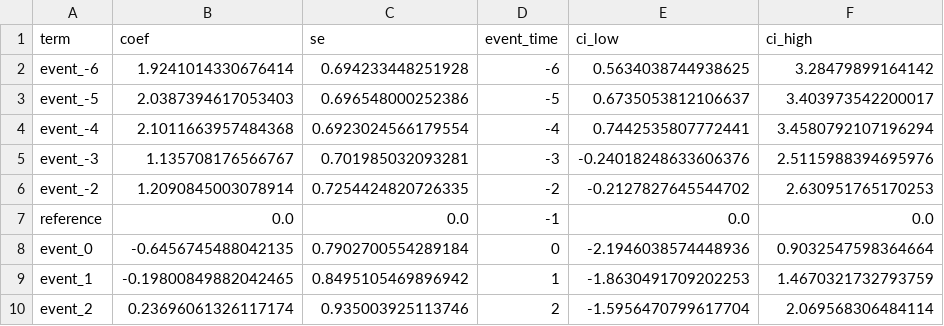
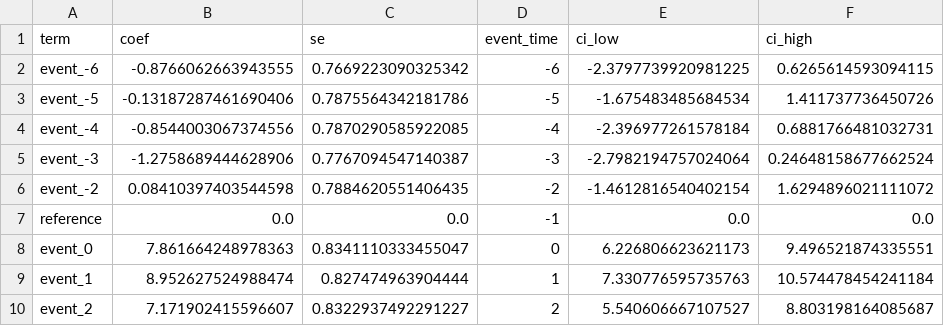
Before and after one commit to tcampayne/targeted-promotion-incrementality-experiment, a CSV file: data/processed/event_study.csv, drawn as a sheet; only a part is shown; the diff covers the shown part only.

```diff
--- a/data/processed/event_study.csv
+++ b/data/processed/event_study.csv
@@ -1,10 +1,10 @@
 term,coef,se,event_time,ci_low,ci_high
-event_-6,1.9241014330676414,0.694233448251928,-6,0.5634038744938625,3.28479899164142
-event_-5,2.0387394617053403,0.696548000252386,-5,0.6735053812106637,3.403973542200017
-event_-4,2.1011663957484368,0.6923024566179554,-4,0.7442535807772441,3.4580792107196294
-event_-3,1.135708176566767,0.701985032093281,-3,-0.24018248633606376,2.5115988394695976
-event_-2,1.2090845003078914,0.7254424820726335,-2,-0.2127827645544702,2.630951765170253
+event_-6,-0.8766062663943555,0.7669223090325342,-6,-2.3797739920981225,0.6265614593094115
+event_-5,-0.13187287461690406,0.7875564342181786,-5,-1.675483485684534,1.411737736450726
+event_-4,-0.8544003067374556,0.7870290585922085,-4,-2.396977261578184,0.6881766481032731
+event_-3,-1.2758689444628906,0.7767094547140387,-3,-2.7982194757024064,0.24648158677662524
+event_-2,0.08410397403544598,0.7884620551406435,-2,-1.4612816540402154,1.6294896021111072
 reference,0.0,0.0,-1,0.0,0.0
-event_0,-0.6456745488042135,0.7902700554289184,0,-2.1946038574448936,0.9032547598364664
-event_1,-0.19800849882042465,0.8495105469896942,1,-1.8630491709202253,1.4670321732793759
-event_2,0.23696061326117174,0.935003925113746,2,-1.5956470799617704,2.069568306484114
+event_0,7.861664248978363,0.8341110333455047,0,6.226806623621173,9.496521874335551
+event_1,8.952627524988474,0.827474963904444,1,7.330776595735763,10.574478454241184
+event_2,7.171902415596607,0.8322937492291227,2,5.540606667107527,8.803198164085687
```
Also changed, not shown: 12 edited cells elsewhere in this file, 1 other file.
